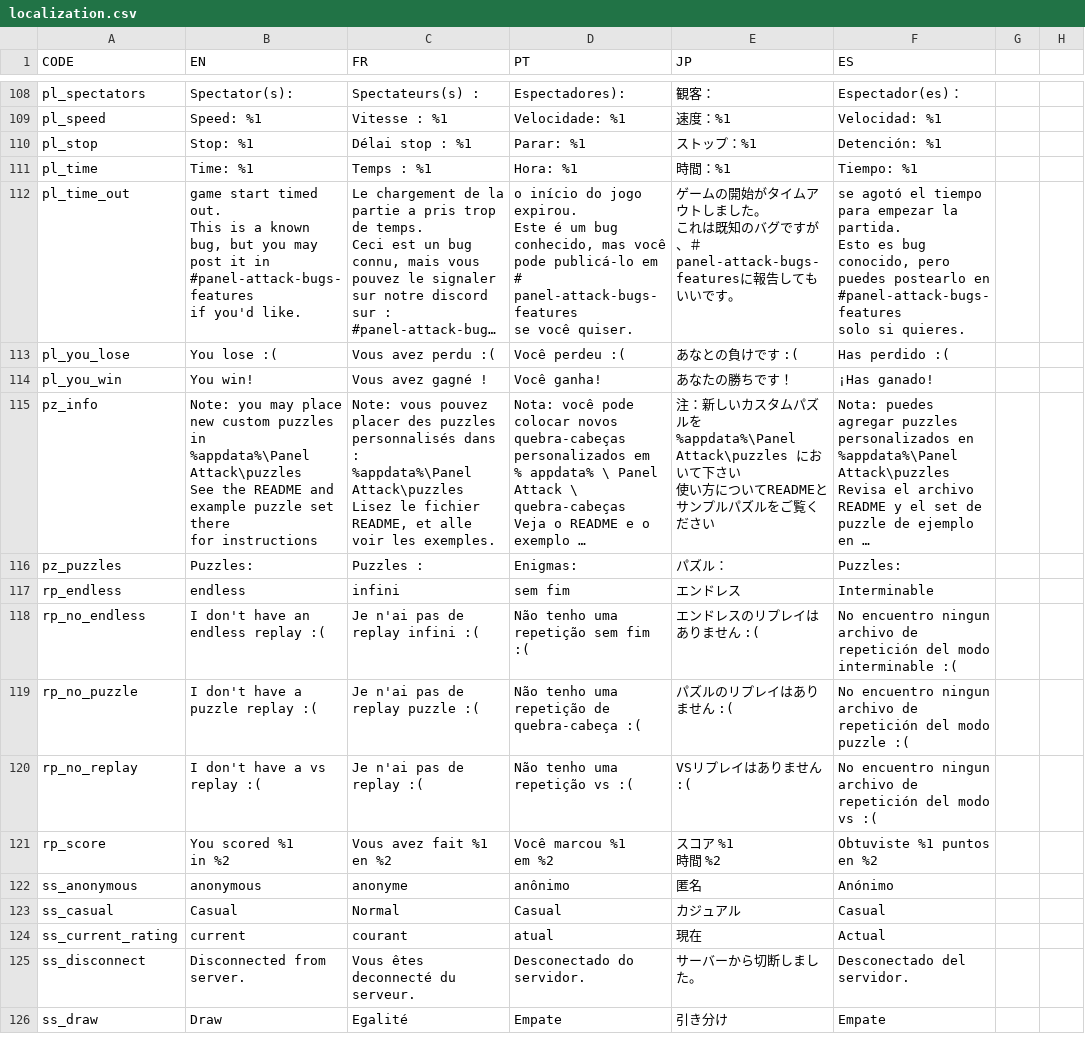
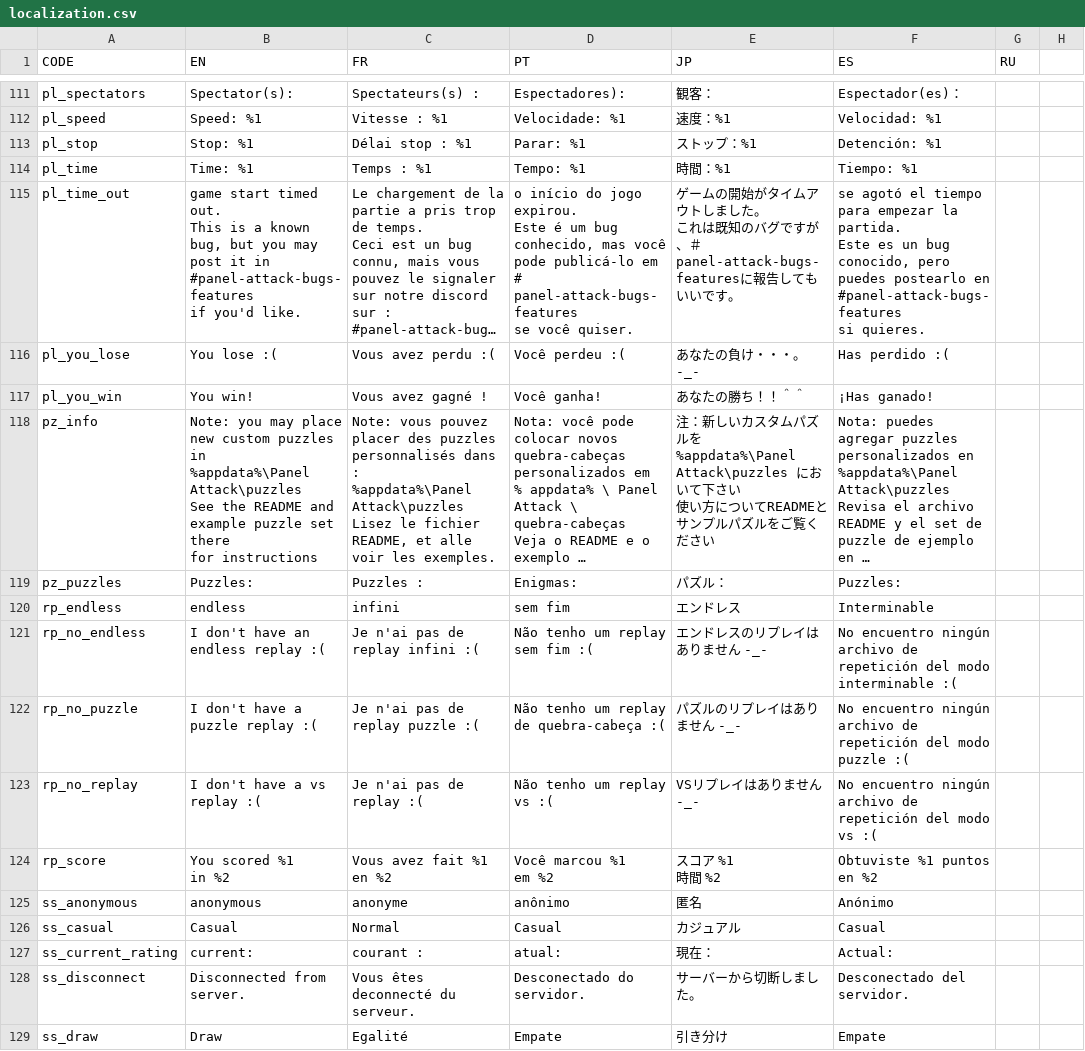
Before and after one commit to Endaris/PA-filter, a CSV file: localization.csv, drawn as a sheet; only a part is shown, gaps mark what is left out; long unchanged cells end in …; addresses are those after the commit; ↵ is a line break in a cell; the diff covers the shown part only; the diff names each change by its address in the sheet, - before the commit and + after, or states it on an @@ line.

```diff
--- a/localization.csv
+++ b/localization.csv
-G1: (empty)
+G1: RU
-D114 (PT): Hora: %1
+D114 (PT): Tempo: %1
-F115 (ES): …la partida. ↵ Esto es bug conocido, pero puedes postearlo en #panel-attack-bugs-features ↵ solo si quieres.
+F115 (ES): …la partida. ↵ Este es un bug conocido, pero puedes postearlo en #panel-attack-bugs-features ↵ si quieres.
-E116 (JP): あなとの負けです :(
+E116 (JP): あなたの負け・・・。 -_-
-E117 (JP): あなたの勝ちです！
+E117 (JP): あなたの勝ち！！＾＾
-D121 (PT): Não tenho uma repetição sem fim :(
+D121 (PT): Não tenho um replay sem fim :(
-E121 (JP): エンドレスのリプレイはありません :(
+E121 (JP): エンドレスのリプレイはありません -_-
-F121 (ES): No encuentro ningun archivo de…
+F121 (ES): No encuentro ningún archivo de…
-D122 (PT): Não tenho uma repetição de quebra-cabeça :(
+D122 (PT): Não tenho um replay de quebra-cabeça :(
-E122 (JP): パズルのリプレイはありません :(
+E122 (JP): パズルのリプレイはありません -_-
-F122 (ES): No encuentro ningun archivo de…
+F122 (ES): No encuentro ningún archivo de…
-D123 (PT): Não tenho uma repetição vs :(
+D123 (PT): Não tenho um replay vs :(
-E123 (JP): VSリプレイはありません :(
+E123 (JP): VSリプレイはありません -_-
-F123 (ES): No encuentro ningun archivo de…
+F123 (ES): No encuentro ningún archivo de…
-B127 (EN): current
+B127 (EN): current:
-C127 (FR): courant
+C127 (FR): courant :
-D127 (PT): atual
+D127 (PT): atual:
-E127 (JP): 現在
+E127 (JP): 現在：
-F127 (ES): Actual
+F127 (ES): Actual:
```
Also changed, not shown: 9 added rows, 6 removed rows and 66 edited cells elsewhere in this file, 1 other file.
